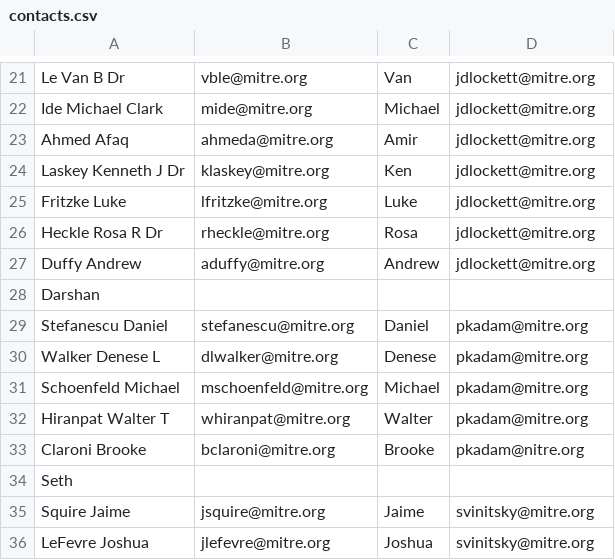
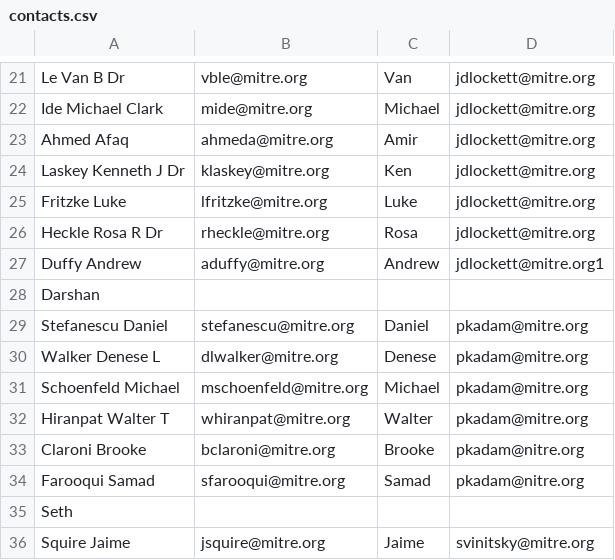
Before and after one commit to ejnewman-mitre/dts-report, a CSV file: contacts.csv, drawn as a sheet; only a part is shown, gaps mark what is left out; the shorter side is filled out with more unchanged rows.

```diff
--- a/contacts.csv
+++ b/contacts.csv
@@ -26,3 +26,3 @@ Fritzke Luke,lfritzke@mitre.org,Luke,jdlockett@mitre.org
 Heckle Rosa R Dr,rheckle@mitre.org,Rosa,jdlockett@mitre.org
-Duffy Andrew,aduffy@mitre.org,Andrew,jdlockett@mitre.org
+Duffy Andrew,aduffy@mitre.org,Andrew,jdlockett@mitre.org1
 Darshan,,,
@@ -33,2 +33,3 @@ Hiranpat Walter T,whiranpat@mitre.org,Walter,pkadam@mitre.org
 Claroni Brooke,bclaroni@mitre.org,Brooke,pkadam@nitre.org
+Farooqui Samad,sfarooqui@mitre.org,Samad,pkadam@nitre.org
 Seth,,,
```
Also changed, not shown: 5 other files.
